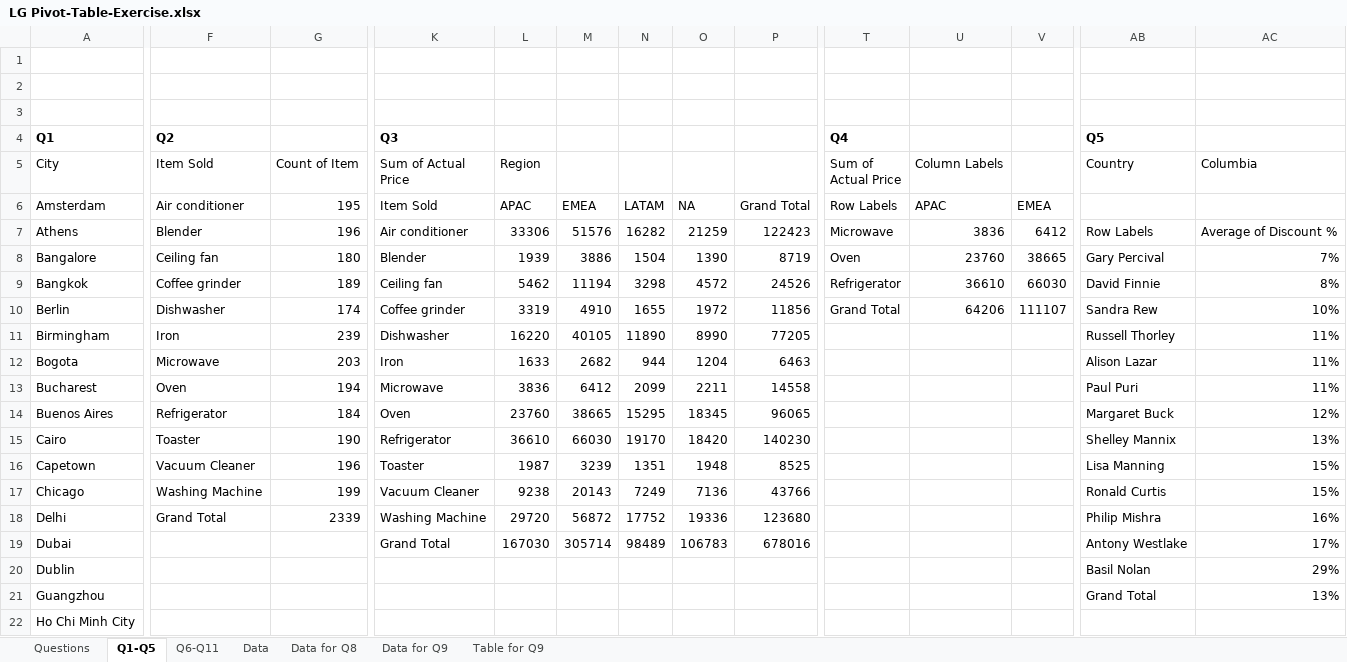
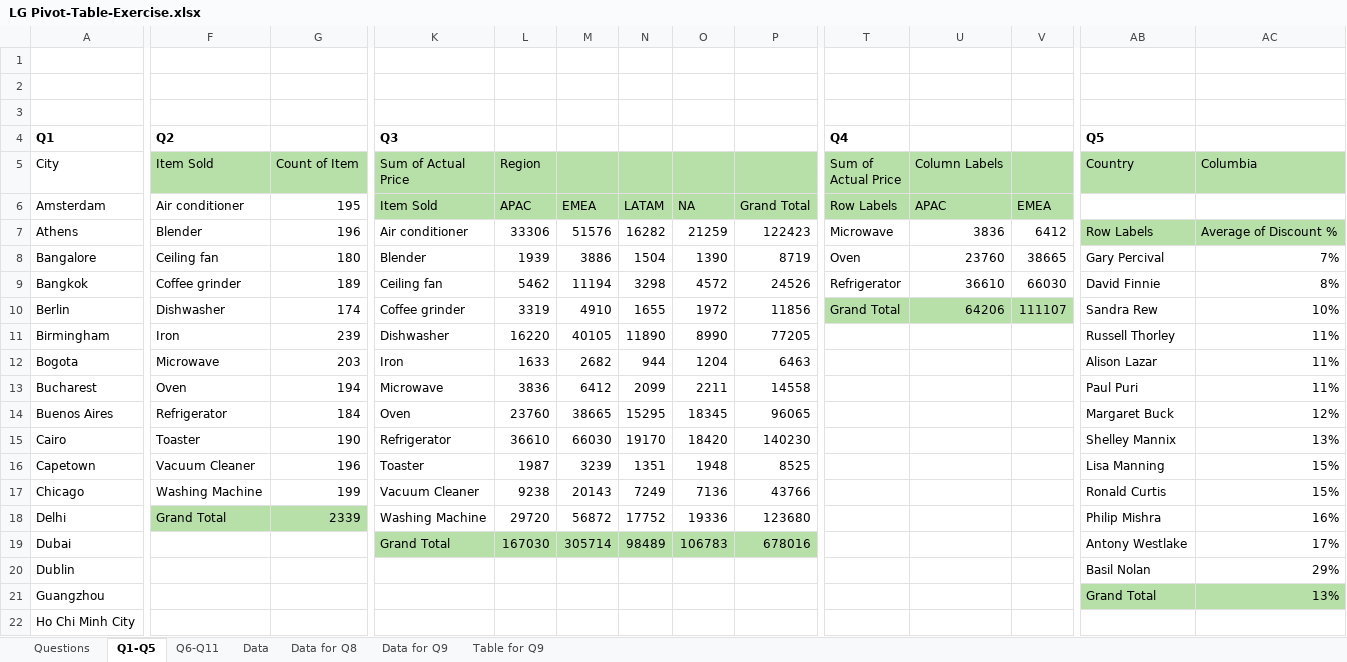
Before and after one commit to luilemon/data_analysis, an Excel workbook: LG Pivot-Table-Exercise.xlsx, sheet Q1-Q5, drawn as a sheet; only a part is shown, gaps mark what is left out; values as stored, in another font and other column widths than the file's, no borders; the diff covers the shown part only; the diff names each change by its address in the sheet, - before the commit and + after, or states it on an @@ line.

```diff
--- a/LG Pivot-Table-Exercise.xlsx (sheet Q1-Q5)
+++ b/LG Pivot-Table-Exercise.xlsx (sheet Q1-Q5)
-F5:G5 fill: none
+F5:G5 fill: #B7E0A8
-K5:P6 fill: none
+K5:P6 fill: #B7E0A8
-T5:V6 fill: none
+T5:V6 fill: #B7E0A8
-AB5:AC5 fill: none
+AB5:AC5 fill: #B7E0A8
-AB7:AC7 fill: none
+AB7:AC7 fill: #B7E0A8
-T10:V10 fill: none
+T10:V10 fill: #B7E0A8
-F18:G18 fill: none
+F18:G18 fill: #B7E0A8
-K19:P19 fill: none
+K19:P19 fill: #B7E0A8
-AB21:AC21 fill: none
+AB21:AC21 fill: #B7E0A8
```
Also changed, not shown: cell formats elsewhere in this sheet, sheet Questions, sheet Data, sheet Data for Q8, sheet Data for Q9, sheet Q6-Q11, charts or pictures.
